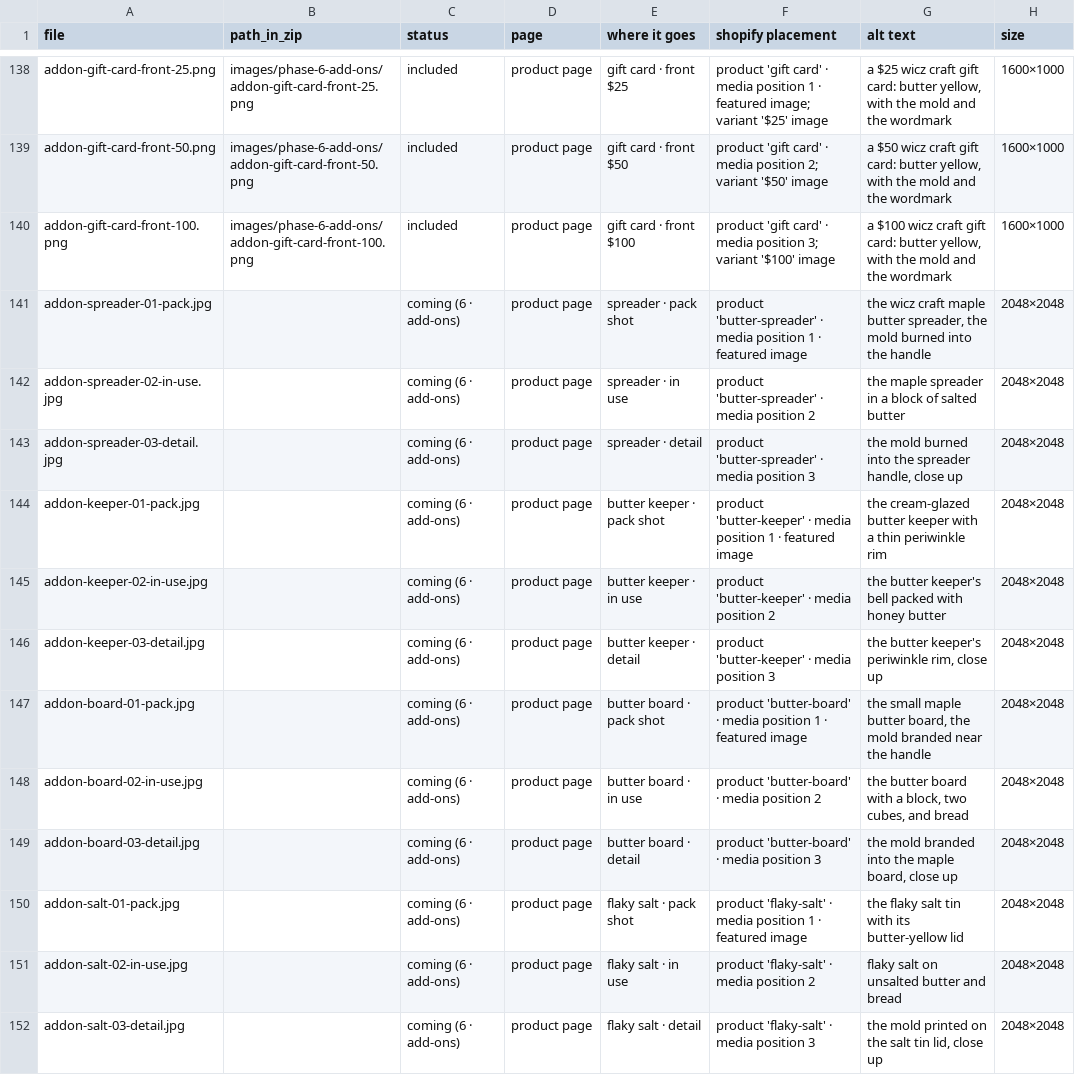
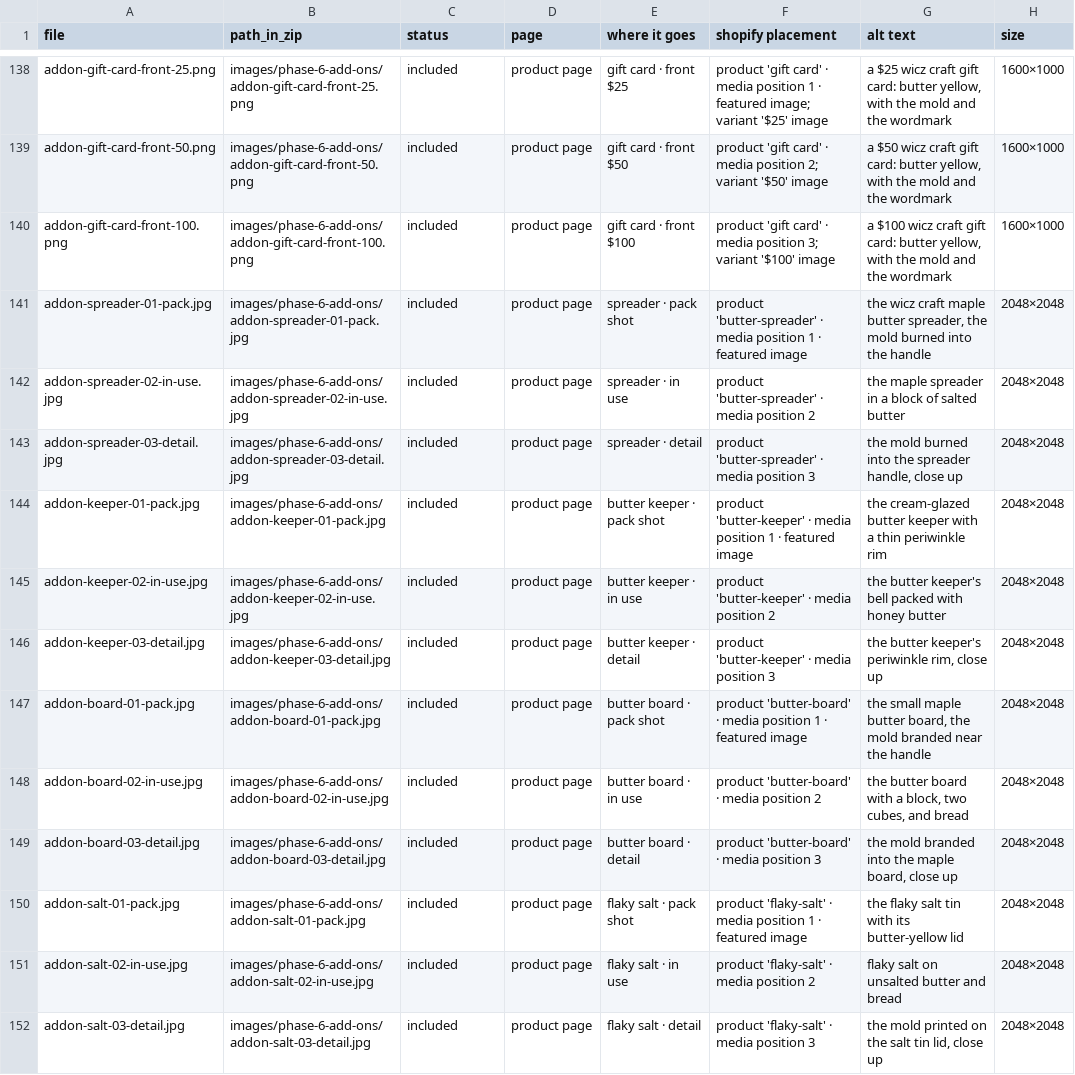
Before and after one commit to kwicz/wicz-craft-shopify, a CSV file: catalog/image-map.csv, drawn as a sheet; only a part is shown, gaps mark what is left out.

Commit message:
Mark the add-on photos as included in the image map
The site kit update ships the 12 add-on photos (pack shot, in use, detail
for the spreader, butter keeper, butter board and flaky salt). Their rows
in catalog/image-map.csv now point at images/phase-6-add-ons/ and say
included, so seed-images.mjs uploads and attaches them.

```diff
--- a/catalog/image-map.csv
+++ b/catalog/image-map.csv
@@ -140,13 +140,13 @@ addon-gift-card-front-50.png,images/phase-6-add-ons/addon-gift-card-front-50.png
 addon-gift-card-front-100.png,images/phase-6-add-ons/addon-gift-card-front-100.png,included,product page,gift card · front $100,product 'gift card' · media position 3; variant '$100' image,"a $100 wicz craft gift card: butter yellow, with the mold and the wordmark",1600×1000
-addon-spreader-01-pack.jpg,,coming (6 · add-ons),product page,spreader · pack shot,product 'butter-spreader' · media position 1 · featured image,"the wicz craft maple butter spreader, the mold burned into the handle",2048×2048
-addon-spreader-02-in-use.jpg,,coming (6 · add-ons),product page,spreader · in use,product 'butter-spreader' · media position 2,"the maple spreader in a block of salted butter",2048×2048
-addon-spreader-03-detail.jpg,,coming (6 · add-ons),product page,spreader · detail,product 'butter-spreader' · media position 3,"the mold burned into the spreader handle, close up",2048×2048
-addon-keeper-01-pack.jpg,,coming (6 · add-ons),product page,butter keeper · pack shot,product 'butter-keeper' · media position 1 · featured image,"the cream-glazed butter keeper with a thin periwinkle rim",2048×2048
-addon-keeper-02-in-use.jpg,,coming (6 · add-ons),product page,butter keeper · in use,product 'butter-keeper' · media position 2,"the butter keeper's bell packed with honey butter",2048×2048
-addon-keeper-03-detail.jpg,,coming (6 · add-ons),product page,butter keeper · detail,product 'butter-keeper' · media position 3,"the butter keeper's periwinkle rim, close up",2048×2048
-addon-board-01-pack.jpg,,coming (6 · add-ons),product page,butter board · pack shot,product 'butter-board' · media position 1 · featured image,"the small maple butter board, the mold branded near the handle",2048×2048
-addon-board-02-in-use.jpg,,coming (6 · add-ons),product page,butter board · in use,product 'butter-board' · media position 2,"the butter board with a block, two cubes, and bread",2048×2048
-addon-board-03-detail.jpg,,coming (6 · add-ons),product page,butter board · detail,product 'butter-board' · media position 3,"the mold branded into the maple board, close up",2048×2048
-addon-salt-01-pack.jpg,,coming (6 · add-ons),product page,flaky salt · pack shot,product 'flaky-salt' · media position 1 · featured image,"the flaky salt tin with its butter-yellow lid",2048×2048
-addon-salt-02-in-use.jpg,,coming (6 · add-ons),product page,flaky salt · in use,product 'flaky-salt' · media position 2,"flaky salt on unsalted butter and bread",2048×2048
-addon-salt-03-detail.jpg,,coming (6 · add-ons),product page,flaky salt · detail,product 'flaky-salt' · media position 3,"the mold printed on the salt tin lid, close up",2048×2048
+addon-spreader-01-pack.jpg,images/phase-6-add-ons/addon-spreader-01-pack.jpg,included,product page,spreader · pack shot,product 'butter-spreader' · media position 1 · featured image,"the wicz craft maple butter spreader, the mold burned into the handle",2048×2048
+addon-spreader-02-in-use.jpg,images/phase-6-add-ons/addon-spreader-02-in-use.jpg,included,product page,spreader · in use,product 'butter-spreader' · media position 2,"the maple spreader in a block of salted butter",2048×2048
+addon-spreader-03-detail.jpg,images/phase-6-add-ons/addon-spreader-03-detail.jpg,included,product page,spreader · detail,product 'butter-spreader' · media position 3,"the mold burned into the spreader handle, close up",2048×2048
+addon-keeper-01-pack.jpg,images/phase-6-add-ons/addon-keeper-01-pack.jpg,included,product page,butter keeper · pack shot,product 'butter-keeper' · media position 1 · featured image,"the cream-glazed butter keeper with a thin periwinkle rim",2048×2048
+addon-keeper-02-in-use.jpg,images/phase-6-add-ons/addon-keeper-02-in-use.jpg,included,product page,butter keeper · in use,product 'butter-keeper' · media position 2,"the butter keeper's bell packed with honey butter",2048×2048
+addon-keeper-03-detail.jpg,images/phase-6-add-ons/addon-keeper-03-detail.jpg,included,product page,butter keeper · detail,product 'butter-keeper' · media position 3,"the butter keeper's periwinkle rim, close up",2048×2048
+addon-board-01-pack.jpg,images/phase-6-add-ons/addon-board-01-pack.jpg,included,product page,butter board · pack shot,product 'butter-board' · media position 1 · featured image,"the small maple butter board, the mold branded near the handle",2048×2048
+addon-board-02-in-use.jpg,images/phase-6-add-ons/addon-board-02-in-use.jpg,included,product page,butter board · in use,product 'butter-board' · media position 2,"the butter board with a block, two cubes, and bread",2048×2048
+addon-board-03-detail.jpg,images/phase-6-add-ons/addon-board-03-detail.jpg,included,product page,butter board · detail,product 'butter-board' · media position 3,"the mold branded into the maple board, close up",2048×2048
+addon-salt-01-pack.jpg,images/phase-6-add-ons/addon-salt-01-pack.jpg,included,product page,flaky salt · pack shot,product 'flaky-salt' · media position 1 · featured image,"the flaky salt tin with its butter-yellow lid",2048×2048
+addon-salt-02-in-use.jpg,images/phase-6-add-ons/addon-salt-02-in-use.jpg,included,product page,flaky salt · in use,product 'flaky-salt' · media position 2,"flaky salt on unsalted butter and bread",2048×2048
+addon-salt-03-detail.jpg,images/phase-6-add-ons/addon-salt-03-detail.jpg,included,product page,flaky salt · detail,product 'flaky-salt' · media position 3,"the mold printed on the salt tin lid, close up",2048×2048
```
